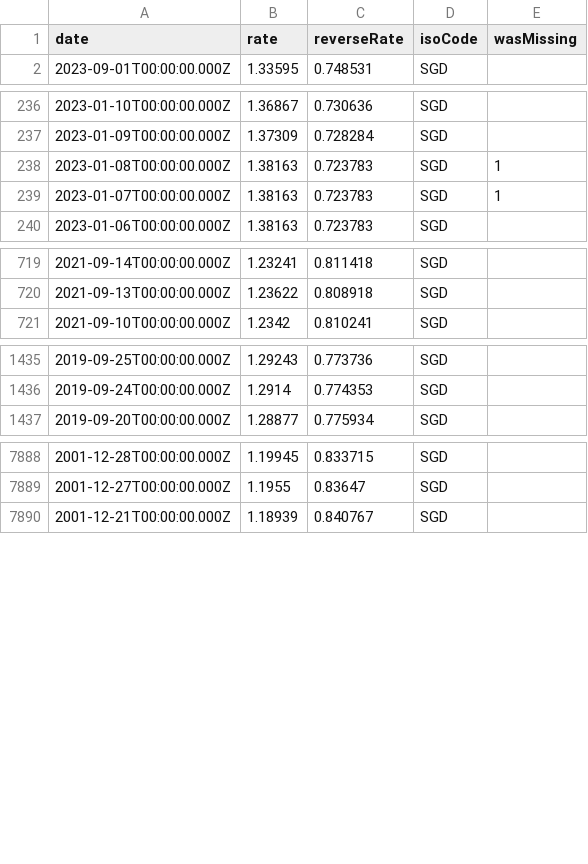
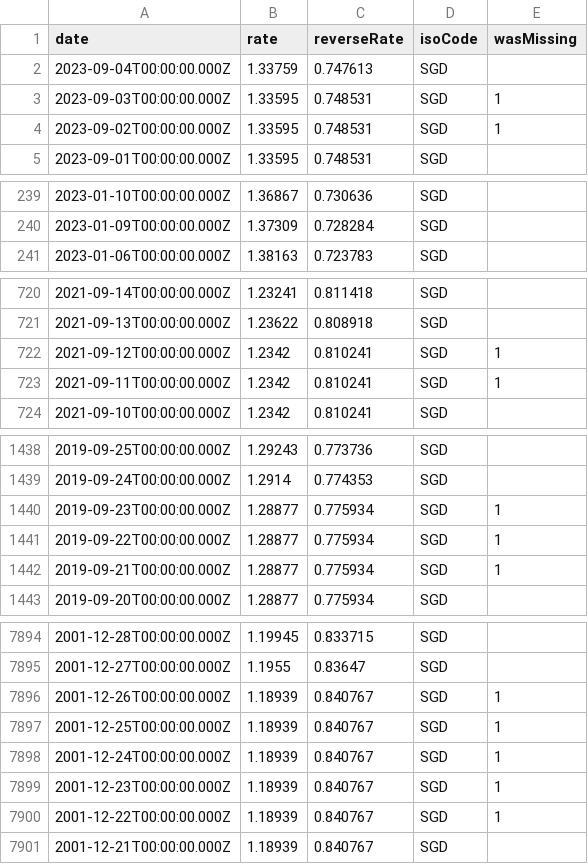
Before and after one commit to GeorgeSG/bnb-currency-exchange-rates, a CSV file: data/SGD.csv, drawn as a sheet; only a part is shown, gaps mark what is left out; the diff covers the shown part only.

Commit message:
Update exchange rates

```diff
--- a/data/SGD.csv
+++ b/data/SGD.csv
@@ -1,2 +1,5 @@
 "date","rate","reverseRate","isoCode","wasMissing"
+"2023-09-04T00:00:00.000Z","1.33759","0.747613","SGD",
+"2023-09-03T00:00:00.000Z","1.33595","0.748531","SGD",1
+"2023-09-02T00:00:00.000Z","1.33595","0.748531","SGD",1
 "2023-09-01T00:00:00.000Z","1.33595","0.748531","SGD",
@@ -237,4 +240,2 @@
 "2023-01-09T00:00:00.000Z","1.37309","0.728284","SGD",
-"2023-01-08T00:00:00.000Z","1.38163","0.723783","SGD",1
-"2023-01-07T00:00:00.000Z","1.38163","0.723783","SGD",1
 "2023-01-06T00:00:00.000Z","1.38163","0.723783","SGD",
@@ -720,2 +721,4 @@
 "2021-09-13T00:00:00.000Z","1.23622","0.808918","SGD",
+"2021-09-12T00:00:00.000Z","1.2342","0.810241","SGD",1
+"2021-09-11T00:00:00.000Z","1.2342","0.810241","SGD",1
 "2021-09-10T00:00:00.000Z","1.2342","0.810241","SGD",
@@ -1436,2 +1439,5 @@
 "2019-09-24T00:00:00.000Z","1.2914","0.774353","SGD",
+"2019-09-23T00:00:00.000Z","1.28877","0.775934","SGD",1
+"2019-09-22T00:00:00.000Z","1.28877","0.775934","SGD",1
+"2019-09-21T00:00:00.000Z","1.28877","0.775934","SGD",1
 "2019-09-20T00:00:00.000Z","1.28877","0.775934","SGD",
@@ -7889,2 +7895,7 @@
 "2001-12-27T00:00:00.000Z","1.1955","0.83647","SGD",
+"2001-12-26T00:00:00.000Z","1.18939","0.840767","SGD",1
+"2001-12-25T00:00:00.000Z","1.18939","0.840767","SGD",1
+"2001-12-24T00:00:00.000Z","1.18939","0.840767","SGD",1
+"2001-12-23T00:00:00.000Z","1.18939","0.840767","SGD",1
+"2001-12-22T00:00:00.000Z","1.18939","0.840767","SGD",1
 "2001-12-21T00:00:00.000Z","1.18939","0.840767","SGD",
```
Also changed, not shown: 8 added rows and 8 removed rows elsewhere in this file, data/CHF.csv, data/GBP.csv, 40 other files.
